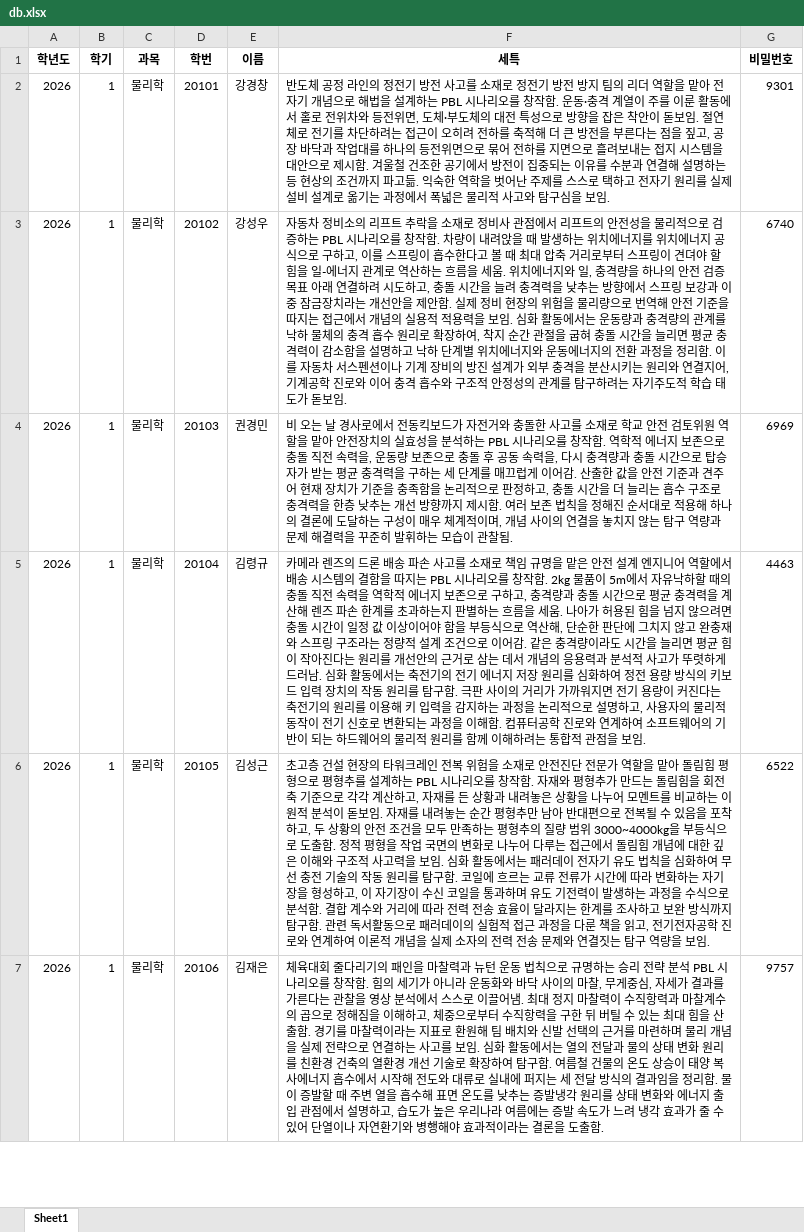
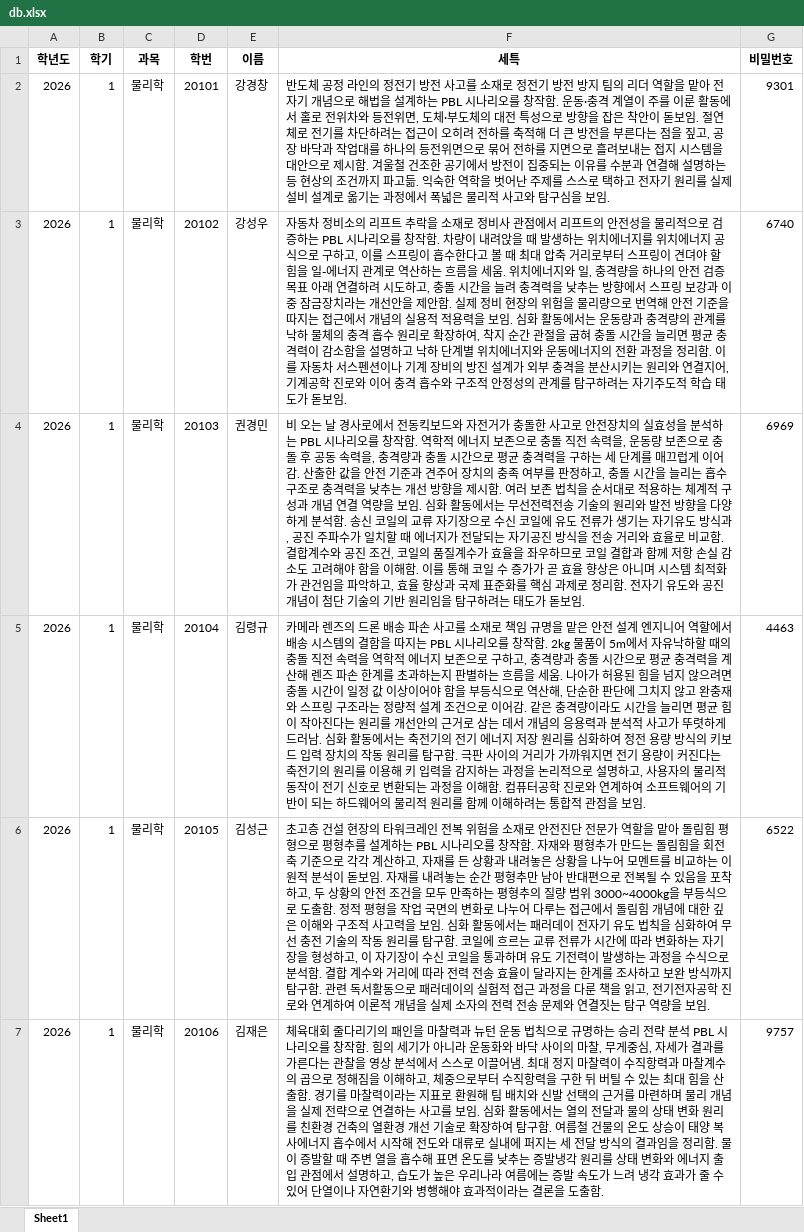
Before and after one commit to pay9388/my-seuteok, an Excel workbook: db.xlsx, sheet Sheet1, drawn as a sheet; only a part is shown; values as stored, in another font and other column widths than the file's, no borders; the diff covers the shown part only; the diff names each change by its address in the sheet, - before the commit and + after, or states it on an @@ line.

Commit message:
Add files via upload

```diff
--- a/db.xlsx (sheet Sheet1)
+++ b/db.xlsx (sheet Sheet1)
-F4 (세특): …동킥보드가 자전거와 충돌한 사고를 소재로 학교 안전 검토위원 역할을 맡아 안전장치의 실효성을 분석하는 PBL 시나리오를 창작함. 역학적 에너지 보존으로 충돌 직전 속력을, 운동량 보존으로 충돌 후 공동 속력을, 다시 충격량과 충돌 시간으로 탑승자가 받는 평균 충격력을 구하는 세 단계를 매끄럽게 이어감. 산출한 값을 안전 기준과 견주어 현재 장치가 기준을 충족함을 논리적으로 판정하고, 충돌 시간을 더 늘리는 흡수 구조로 충격력을 한층 낮추는 개선 방향까지 제시함. 여러 보존 법칙을 정해진 순서대로 적용해 하나의 결론에 도달하는 구성이 매우 체계적이며, 개념 사이의 연결을 놓치지 않는 탐구 역량과 문제 해결력을 꾸준히 발휘하는 모습이 관찰됨.
+F4 (세특): …동킥보드와 자전거가 충돌한 사고로 안전장치의 실효성을 분석하는 PBL 시나리오를 창작함. 역학적 에너지 보존으로 충돌 직전 속력을, 운동량 보존으로 충돌 후 공동 속력을, 충격량과 충돌 시간으로 평균 충격력을 구하는 세 단계를 매끄럽게 이어감. 산출한 값을 안전 기준과 견주어 장치의 충족 여부를 판정하고, 충돌 시간을 늘리는 흡수 구조로 충격력을 낮추는 개선 방향을 제시함. 여러 보존 법칙을 순서대로 적용하는 체계적 구성과 개념 연결 역량을 보임. 심화 활동에서는 무선전력전송 기술의 원리와 발전 방향을 다양하게 분석함. 송신 코일의 교류 자기장으로 수신 코일에 유도 전류가 생기는 자기유도 방식과, 공진 주파수가 일치할 때 에너지가 전달되는 자기공진 방식을 전송 거리와 효율로 비교함. 결합계수와 공진 조건, 코일의 품질계수가 효율을 좌우하므로 코일 결합과 함께 저항 손실 감소도 고려해야 함을 이해함. 이를 통해 코일 수 증가가 곧 효율 향상은 아니며 시스템 최적화가 관건임을 파악하고, 효율 향상과 국제 표준화를 핵심 과제로 정리함. 전자기 유도와 공진 개념이 첨단 기술의 기반 원리임을 탐구하려는 태도가 돋보임.
```
Also changed, not shown: 1 edited cell elsewhere in this sheet.
